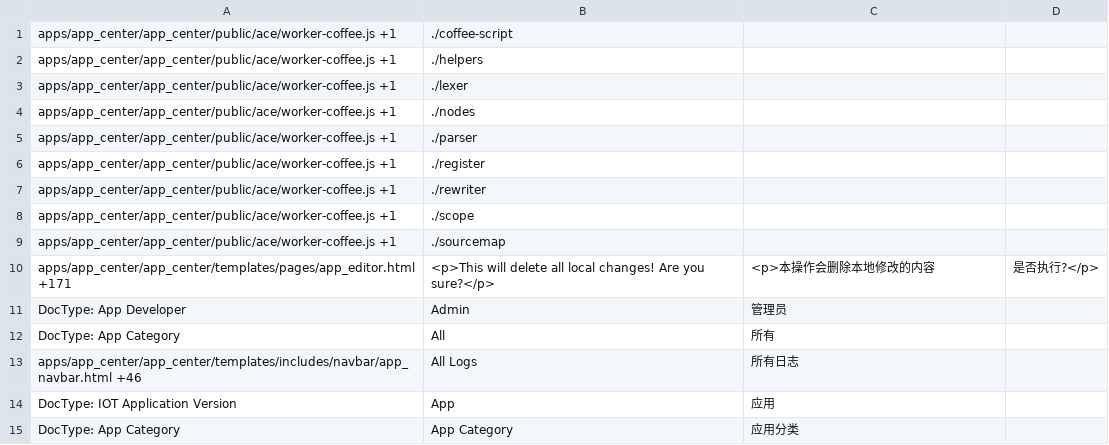
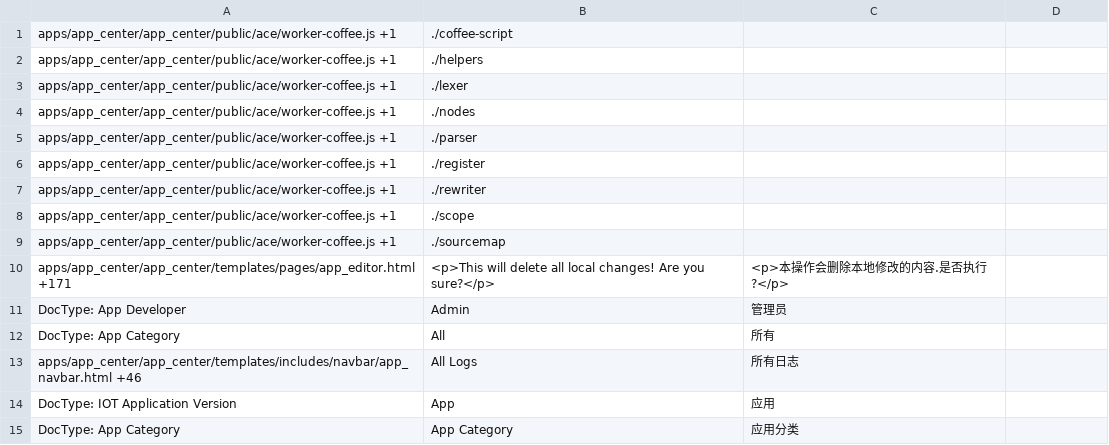
Before and after one commit to srdgame/frappe_app_center, a CSV file: app_center/translations/zh.csv, drawn as a sheet; only a part is shown.

Commit message:
i18n updates

```diff
--- a/app_center/translations/zh.csv
+++ b/app_center/translations/zh.csv
@@ -9,3 +9,3 @@ apps/app_center/app_center/public/ace/worker-coffee.js +1,./scope,
 apps/app_center/app_center/public/ace/worker-coffee.js +1,./sourcemap,
-apps/app_center/app_center/templates/pages/app_editor.html +171,<p>This will delete all local changes! Are you sure?</p>,<p>本操作会删除本地修改的内容,是否执行?</p>
+apps/app_center/app_center/templates/pages/app_editor.html +171,<p>This will delete all local changes! Are you sure?</p>,<p>本操作会删除本地修改的内容.是否执行?</p>
 DocType: App Developer,Admin,管理员
```
